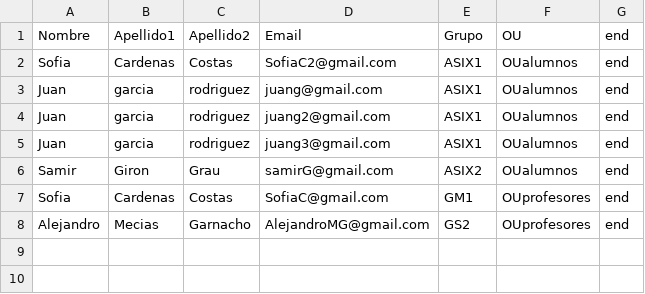
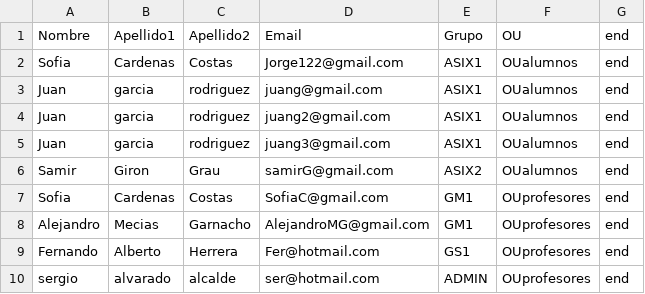
Before and after one commit to JorgeAlcaldeG/Proyecto-WPJ, a CSV file: proc/csv/ListaUsuarios.csv, drawn as a sheet.

```diff
--- a/proc/csv/ListaUsuarios.csv
+++ b/proc/csv/ListaUsuarios.csv
@@ -1,3 +1,3 @@
 Nombre;Apellido1;Apellido2;Email;Grupo;OU;end
-Sofia;Cardenas;Costas;SofiaC2@gmail.com;ASIX1;OUalumnos;end
+Sofia;Cardenas;Costas;Jorge122@gmail.com;ASIX1;OUalumnos;end
 Juan;garcia;rodriguez;juang@gmail.com;ASIX1;OUalumnos;end
@@ -7,2 +7,4 @@ Samir;Giron;Grau;samirG@gmail.com;ASIX2;OUalumnos;end
 Sofia;Cardenas;Costas;SofiaC@gmail.com;GM1;OUprofesores;end
-Alejandro;Mecias;Garnacho;AlejandroMG@gmail.com;GS2;OUprofesores;end
+Alejandro;Mecias;Garnacho;AlejandroMG@gmail.com;GM1;OUprofesores;end
+Fernando;Alberto;Herrera;Fer@hotmail.com;GS1;OUprofesores;end
+sergio;alvarado;alcalde;ser@hotmail.com;ADMIN;OUprofesores;end
```
Also changed, not shown: 27 other files.
